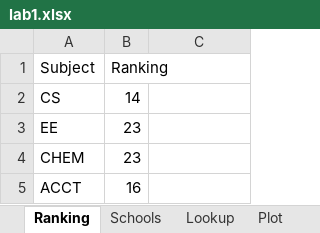
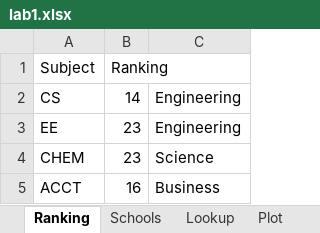
Before and after one commit to leoyuholo/learning-vis-tools, an Excel workbook: tutorial01/lab1/lab1.xlsx, sheet Ranking, drawn as a sheet; values as stored, in another font and other column widths than the file's, no borders; the diff names each change by its address in the sheet, - before the commit and + after, or states it on an @@ line.

```diff
--- a/tutorial01/lab1/lab1.xlsx (sheet Ranking)
+++ b/tutorial01/lab1/lab1.xlsx (sheet Ranking)
-C2:C3: (empty)
+C2:C3: Engineering
-C4: (empty)
+C4: Science
-C5: (empty)
+C5: Business
```
Also changed, not shown: charts or pictures, 1 other file.
